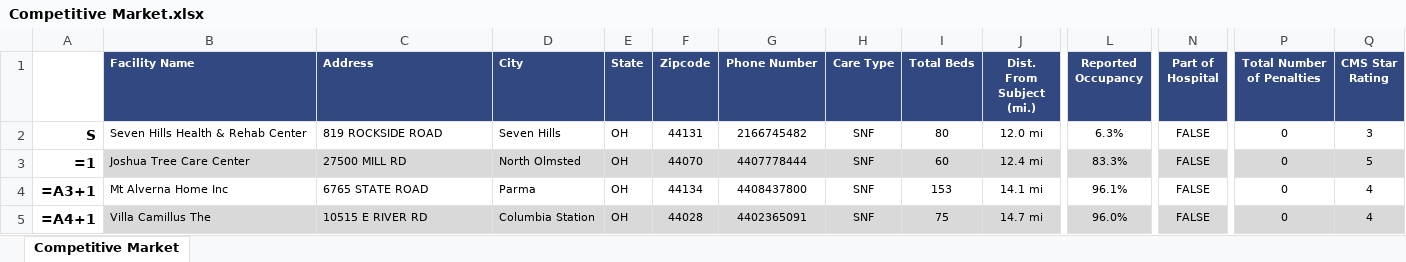
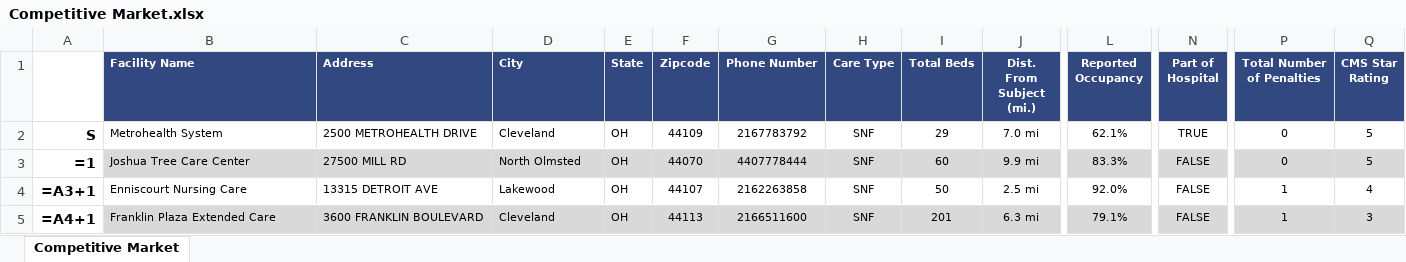
Before and after one commit to AMDevG/SeniorHousingResearcher, an Excel workbook: findComps/Comp Tables/Competitive Market.xlsx, sheet Competitive Market, drawn as a sheet; only a part is shown, gaps mark what is left out; values as stored, in another font and other column widths than the file's, no borders; formulas without a stored value are shown as written; the diff covers the shown part only; the diff names each change by its address in the sheet, - before the commit and + after, or states it on an @@ line.

```diff
--- a/findComps/Comp Tables/Competitive Market.xlsx (sheet Competitive Market)
+++ b/findComps/Comp Tables/Competitive Market.xlsx (sheet Competitive Market)
-B2 (Facility Name): Seven Hills Health & Rehab Center
+B2 (Facility Name): Metrohealth System
-C2 (Address): 819 ROCKSIDE ROAD
+C2 (Address): 2500 METROHEALTH DRIVE
-D2 (City): Seven Hills
+D2 (City): Cleveland
-F2 (Zipcode): 44131
+F2 (Zipcode): 44109
-G2 (Phone Number): 2166745482
+G2 (Phone Number): 2167783792
-I2 (Total Beds): 80
+I2 (Total Beds): 29
-J2 (Dist. From Subject (mi.)): 12.0 mi
+J2 (Dist. From Subject (mi.)): 7.0 mi
-L2 (Reported Occupancy): 6.3%
+L2 (Reported Occupancy): 62.1%
-N2 (Part of Hospital): FALSE
+N2 (Part of Hospital): TRUE
-Q2 (CMS Star Rating): 3
+Q2 (CMS Star Rating): 5
-J3 (Dist. From Subject (mi.)): 12.4 mi
+J3 (Dist. From Subject (mi.)): 9.9 mi
-B4 (Facility Name): Mt Alverna Home Inc
+B4 (Facility Name): Enniscourt Nursing Care
-C4 (Address): 6765 STATE ROAD
+C4 (Address): 13315 DETROIT AVE
-D4 (City): Parma
+D4 (City): Lakewood
-F4 (Zipcode): 44134
+F4 (Zipcode): 44107
-G4 (Phone Number): 4408437800
+G4 (Phone Number): 2162263858
-I4 (Total Beds): 153
+I4 (Total Beds): 50
-J4 (Dist. From Subject (mi.)): 14.1 mi
+J4 (Dist. From Subject (mi.)): 2.5 mi
-L4 (Reported Occupancy): 96.1%
+L4 (Reported Occupancy): 92.0%
-P4:P5 (Total Number of Penalties): 0
+P4:P5 (Total Number of Penalties): 1
-B5 (Facility Name): Villa Camillus The
+B5 (Facility Name): Franklin Plaza Extended Care
-C5 (Address): 10515 E RIVER RD
+C5 (Address): 3600 FRANKLIN BOULEVARD
-D5 (City): Columbia Station
+D5 (City): Cleveland
-F5 (Zipcode): 44028
+F5 (Zipcode): 44113
-G5 (Phone Number): 4402365091
+G5 (Phone Number): 2166511600
-I5 (Total Beds): 75
+I5 (Total Beds): 201
-J5 (Dist. From Subject (mi.)): 14.7 mi
+J5 (Dist. From Subject (mi.)): 6.3 mi
-L5 (Reported Occupancy): 96.0%
+L5 (Reported Occupancy): 79.1%
-Q5 (CMS Star Rating): 4
+Q5 (CMS Star Rating): 3
```
Also changed, not shown: 208 edited cells elsewhere in this sheet, 5 other files.
